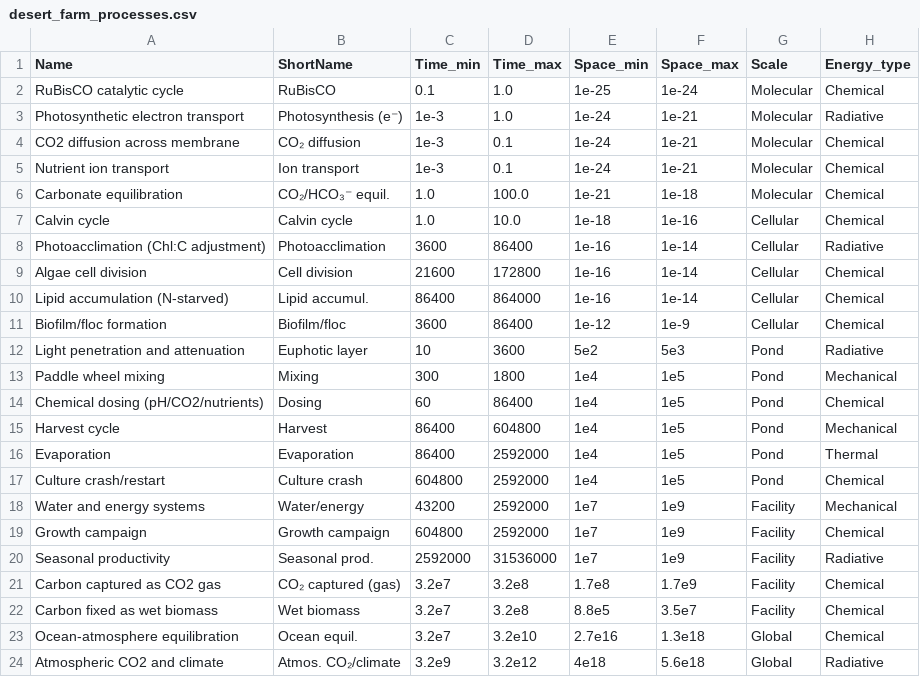
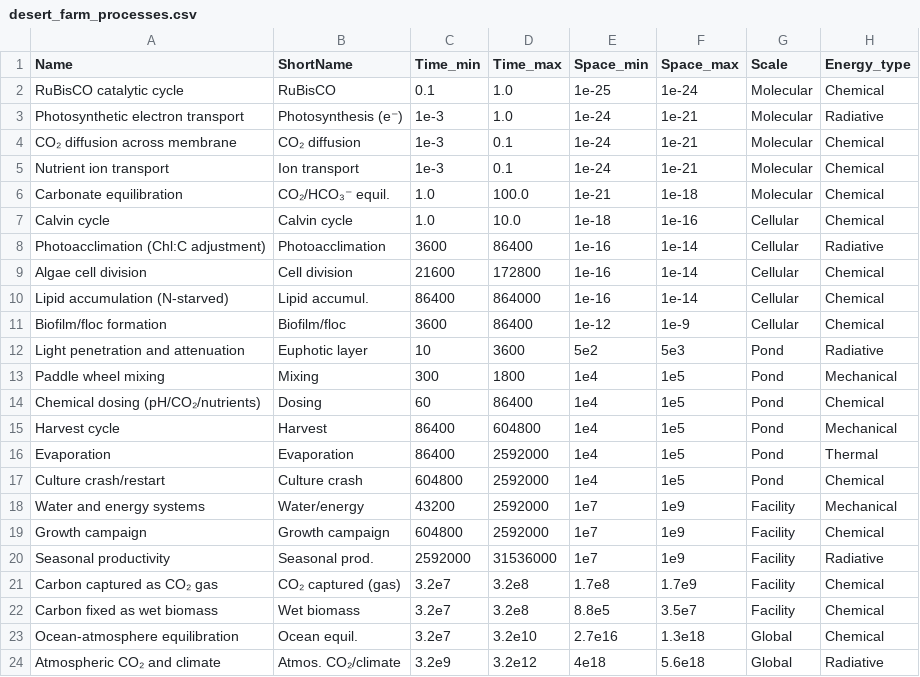
Before and after one commit to MDunitz/timeSpace, a CSV file: docs/desert_farm_processes.csv, drawn as a sheet.

```diff
--- a/docs/desert_farm_processes.csv
+++ b/docs/desert_farm_processes.csv
@@ -3,3 +3,3 @@ RuBisCO catalytic cycle,RuBisCO,0.1,1.0,1e-25,1e-24,Molecular,Chemical
 Photosynthetic electron transport,Photosynthesis (e⁻),1e-3,1.0,1e-24,1e-21,Molecular,Radiative
-CO2 diffusion across membrane,CO₂ diffusion,1e-3,0.1,1e-24,1e-21,Molecular,Chemical
+CO₂ diffusion across membrane,CO₂ diffusion,1e-3,0.1,1e-24,1e-21,Molecular,Chemical
 Nutrient ion transport,Ion transport,1e-3,0.1,1e-24,1e-21,Molecular,Chemical
@@ -13,3 +13,3 @@ Light penetration and attenuation,Euphotic layer,10,3600,5e2,5e3,Pond,Radiative
 Paddle wheel mixing,Mixing,300,1800,1e4,1e5,Pond,Mechanical
-Chemical dosing (pH/CO2/nutrients),Dosing,60,86400,1e4,1e5,Pond,Chemical
+Chemical dosing (pH/CO₂/nutrients),Dosing,60,86400,1e4,1e5,Pond,Chemical
 Harvest cycle,Harvest,86400,604800,1e4,1e5,Pond,Mechanical
@@ -20,5 +20,5 @@ Growth campaign,Growth campaign,604800,2592000,1e7,1e9,Facility,Chemical
 Seasonal productivity,Seasonal prod.,2592000,31536000,1e7,1e9,Facility,Radiative
-Carbon captured as CO2 gas,CO₂ captured (gas),3.2e7,3.2e8,1.7e8,1.7e9,Facility,Chemical
+Carbon captured as CO₂ gas,CO₂ captured (gas),3.2e7,3.2e8,1.7e8,1.7e9,Facility,Chemical
 Carbon fixed as wet biomass,Wet biomass,3.2e7,3.2e8,8.8e5,3.5e7,Facility,Chemical
 Ocean-atmosphere equilibration,Ocean equil.,3.2e7,3.2e10,2.7e16,1.3e18,Global,Chemical
-Atmospheric CO2 and climate,Atmos. CO₂/climate,3.2e9,3.2e12,4e18,5.6e18,Global,Radiative
+Atmospheric CO₂ and climate,Atmos. CO₂/climate,3.2e9,3.2e12,4e18,5.6e18,Global,Radiative
```
